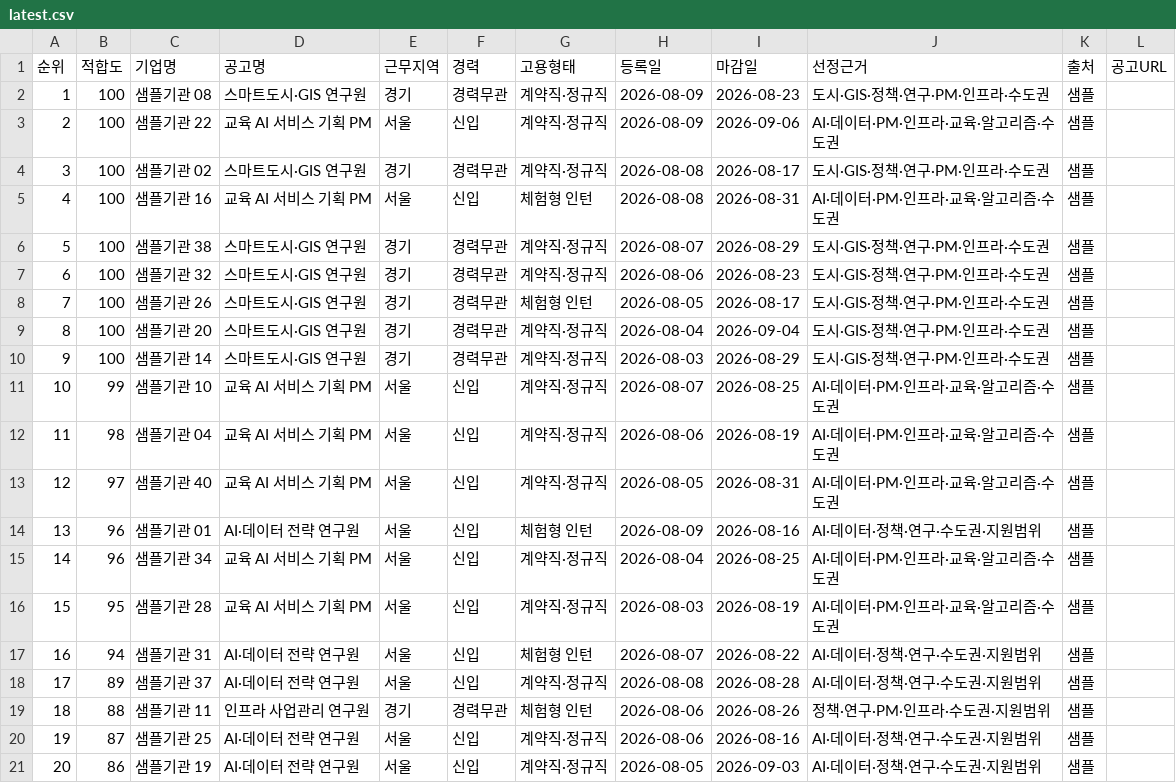
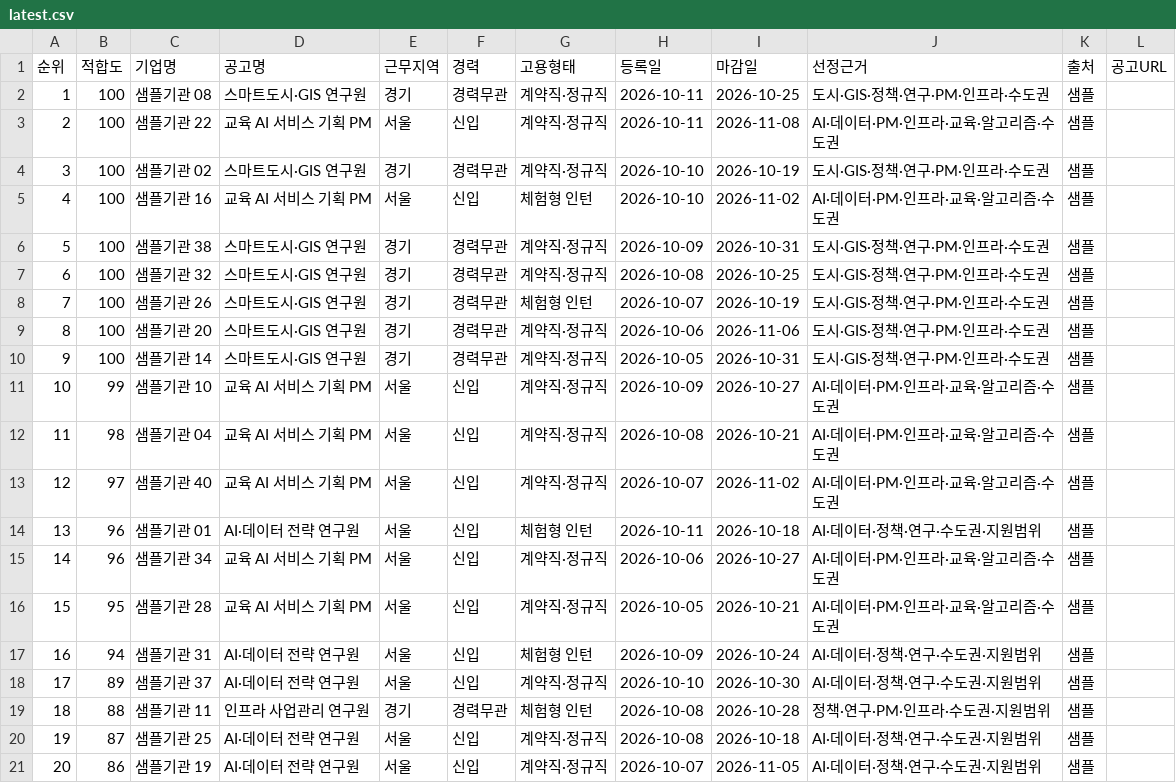
Before and after one commit to DongsooJung/stargateedu, a CSV file: strategy/job-opportunities/data/latest.csv, drawn as a sheet.

```diff
--- a/strategy/job-opportunities/data/latest.csv
+++ b/strategy/job-opportunities/data/latest.csv
@@ -1,21 +1,21 @@
 "순위","적합도","기업명","공고명","근무지역","경력","고용형태","등록일","마감일","선정근거","출처","공고URL"
-"1","100","샘플기관 08","스마트도시·GIS 연구원","경기","경력무관","계약직·정규직","2026-08-09","2026-08-23","도시·GIS·정책·연구·PM·인프라·수도권","샘플",""
-"2","100","샘플기관 22","교육 AI 서비스 기획 PM","서울","신입","계약직·정규직","2026-08-09","2026-09-06","AI·데이터·PM·인프라·교육·알고리즘·수도권","샘플",""
-"3","100","샘플기관 02","스마트도시·GIS 연구원","경기","경력무관","계약직·정규직","2026-08-08","2026-08-17","도시·GIS·정책·연구·PM·인프라·수도권","샘플",""
-"4","100","샘플기관 16","교육 AI 서비스 기획 PM","서울","신입","체험형 인턴","2026-08-08","2026-08-31","AI·데이터·PM·인프라·교육·알고리즘·수도권","샘플",""
-"5","100","샘플기관 38","스마트도시·GIS 연구원","경기","경력무관","계약직·정규직","2026-08-07","2026-08-29","도시·GIS·정책·연구·PM·인프라·수도권","샘플",""
-"6","100","샘플기관 32","스마트도시·GIS 연구원","경기","경력무관","계약직·정규직","2026-08-06","2026-08-23","도시·GIS·정책·연구·PM·인프라·수도권","샘플",""
-"7","100","샘플기관 26","스마트도시·GIS 연구원","경기","경력무관","체험형 인턴","2026-08-05","2026-08-17","도시·GIS·정책·연구·PM·인프라·수도권","샘플",""
-"8","100","샘플기관 20","스마트도시·GIS 연구원","경기","경력무관","계약직·정규직","2026-08-04","2026-09-04","도시·GIS·정책·연구·PM·인프라·수도권","샘플",""
-"9","100","샘플기관 14","스마트도시·GIS 연구원","경기","경력무관","계약직·정규직","2026-08-03","2026-08-29","도시·GIS·정책·연구·PM·인프라·수도권","샘플",""
-"10","99","샘플기관 10","교육 AI 서비스 기획 PM","서울","신입","계약직·정규직","2026-08-07","2026-08-25","AI·데이터·PM·인프라·교육·알고리즘·수도권","샘플",""
-"11","98","샘플기관 04","교육 AI 서비스 기획 PM","서울","신입","계약직·정규직","2026-08-06","2026-08-19","AI·데이터·PM·인프라·교육·알고리즘·수도권","샘플",""
-"12","97","샘플기관 40","교육 AI 서비스 기획 PM","서울","신입","계약직·정규직","2026-08-05","2026-08-31","AI·데이터·PM·인프라·교육·알고리즘·수도권","샘플",""
-"13","96","샘플기관 01","AI·데이터 전략 연구원","서울","신입","체험형 인턴","2026-08-09","2026-08-16","AI·데이터·정책·연구·수도권·지원범위","샘플",""
-"14","96","샘플기관 34","교육 AI 서비스 기획 PM","서울","신입","계약직·정규직","2026-08-04","2026-08-25","AI·데이터·PM·인프라·교육·알고리즘·수도권","샘플",""
-"15","95","샘플기관 28","교육 AI 서비스 기획 PM","서울","신입","계약직·정규직","2026-08-03","2026-08-19","AI·데이터·PM·인프라·교육·알고리즘·수도권","샘플",""
-"16","94","샘플기관 31","AI·데이터 전략 연구원","서울","신입","체험형 인턴","2026-08-07","2026-08-22","AI·데이터·정책·연구·수도권·지원범위","샘플",""
-"17","89","샘플기관 37","AI·데이터 전략 연구원","서울","신입","계약직·정규직","2026-08-08","2026-08-28","AI·데이터·정책·연구·수도권·지원범위","샘플",""
-"18","88","샘플기관 11","인프라 사업관리 연구원","경기","경력무관","체험형 인턴","2026-08-06","2026-08-26","정책·연구·PM·인프라·수도권·지원범위","샘플",""
-"19","87","샘플기관 25","AI·데이터 전략 연구원","서울","신입","계약직·정규직","2026-08-06","2026-08-16","AI·데이터·정책·연구·수도권·지원범위","샘플",""
-"20","86","샘플기관 19","AI·데이터 전략 연구원","서울","신입","계약직·정규직","2026-08-05","2026-09-03","AI·데이터·정책·연구·수도권·지원범위","샘플",""
+"1","100","샘플기관 08","스마트도시·GIS 연구원","경기","경력무관","계약직·정규직","2026-10-11","2026-10-25","도시·GIS·정책·연구·PM·인프라·수도권","샘플",""
+"2","100","샘플기관 22","교육 AI 서비스 기획 PM","서울","신입","계약직·정규직","2026-10-11","2026-11-08","AI·데이터·PM·인프라·교육·알고리즘·수도권","샘플",""
+"3","100","샘플기관 02","스마트도시·GIS 연구원","경기","경력무관","계약직·정규직","2026-10-10","2026-10-19","도시·GIS·정책·연구·PM·인프라·수도권","샘플",""
+"4","100","샘플기관 16","교육 AI 서비스 기획 PM","서울","신입","체험형 인턴","2026-10-10","2026-11-02","AI·데이터·PM·인프라·교육·알고리즘·수도권","샘플",""
+"5","100","샘플기관 38","스마트도시·GIS 연구원","경기","경력무관","계약직·정규직","2026-10-09","2026-10-31","도시·GIS·정책·연구·PM·인프라·수도권","샘플",""
+"6","100","샘플기관 32","스마트도시·GIS 연구원","경기","경력무관","계약직·정규직","2026-10-08","2026-10-25","도시·GIS·정책·연구·PM·인프라·수도권","샘플",""
+"7","100","샘플기관 26","스마트도시·GIS 연구원","경기","경력무관","체험형 인턴","2026-10-07","2026-10-19","도시·GIS·정책·연구·PM·인프라·수도권","샘플",""
+"8","100","샘플기관 20","스마트도시·GIS 연구원","경기","경력무관","계약직·정규직","2026-10-06","2026-11-06","도시·GIS·정책·연구·PM·인프라·수도권","샘플",""
+"9","100","샘플기관 14","스마트도시·GIS 연구원","경기","경력무관","계약직·정규직","2026-10-05","2026-10-31","도시·GIS·정책·연구·PM·인프라·수도권","샘플",""
+"10","99","샘플기관 10","교육 AI 서비스 기획 PM","서울","신입","계약직·정규직","2026-10-09","2026-10-27","AI·데이터·PM·인프라·교육·알고리즘·수도권","샘플",""
+"11","98","샘플기관 04","교육 AI 서비스 기획 PM","서울","신입","계약직·정규직","2026-10-08","2026-10-21","AI·데이터·PM·인프라·교육·알고리즘·수도권","샘플",""
+"12","97","샘플기관 40","교육 AI 서비스 기획 PM","서울","신입","계약직·정규직","2026-10-07","2026-11-02","AI·데이터·PM·인프라·교육·알고리즘·수도권","샘플",""
+"13","96","샘플기관 01","AI·데이터 전략 연구원","서울","신입","체험형 인턴","2026-10-11","2026-10-18","AI·데이터·정책·연구·수도권·지원범위","샘플",""
+"14","96","샘플기관 34","교육 AI 서비스 기획 PM","서울","신입","계약직·정규직","2026-10-06","2026-10-27","AI·데이터·PM·인프라·교육·알고리즘·수도권","샘플",""
+"15","95","샘플기관 28","교육 AI 서비스 기획 PM","서울","신입","계약직·정규직","2026-10-05","2026-10-21","AI·데이터·PM·인프라·교육·알고리즘·수도권","샘플",""
+"16","94","샘플기관 31","AI·데이터 전략 연구원","서울","신입","체험형 인턴","2026-10-09","2026-10-24","AI·데이터·정책·연구·수도권·지원범위","샘플",""
+"17","89","샘플기관 37","AI·데이터 전략 연구원","서울","신입","계약직·정규직","2026-10-10","2026-10-30","AI·데이터·정책·연구·수도권·지원범위","샘플",""
+"18","88","샘플기관 11","인프라 사업관리 연구원","경기","경력무관","체험형 인턴","2026-10-08","2026-10-28","정책·연구·PM·인프라·수도권·지원범위","샘플",""
+"19","87","샘플기관 25","AI·데이터 전략 연구원","서울","신입","계약직·정규직","2026-10-08","2026-10-18","AI·데이터·정책·연구·수도권·지원범위","샘플",""
+"20","86","샘플기관 19","AI·데이터 전략 연구원","서울","신입","계약직·정규직","2026-10-07","2026-11-05","AI·데이터·정책·연구·수도권·지원범위","샘플",""
```
Also changed, not shown: 2 other files.
